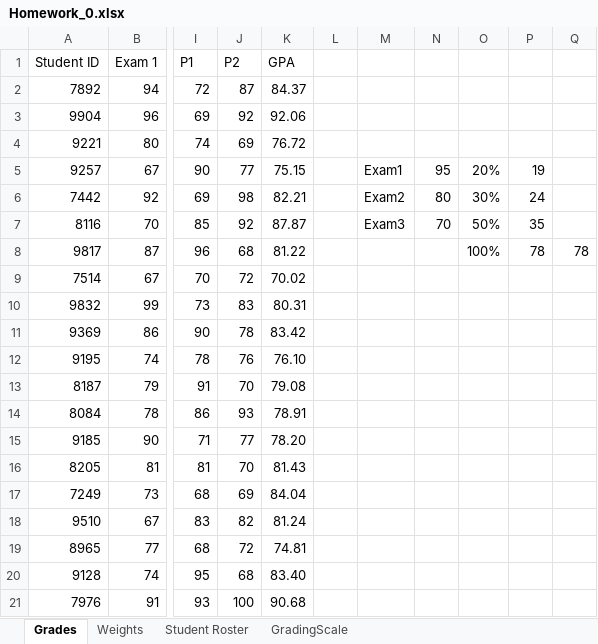
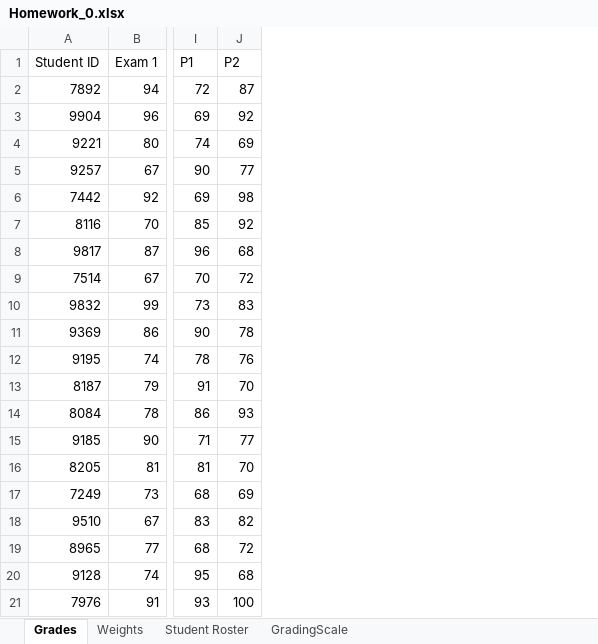
Before and after one commit to wwwedu/wwwedu.github.io, an Excel workbook: BC4400/Lecture2/Homework_0.xlsx, sheet Grades, drawn as a sheet; only a part is shown, gaps mark what is left out; values as stored, in another font and other column widths than the file's, no borders; the diff names each change by its address in the sheet, - before the commit and + after, or states it on an @@ line.

```diff
--- a/BC4400/Lecture2/Homework_0.xlsx (sheet Grades)
+++ b/BC4400/Lecture2/Homework_0.xlsx (sheet Grades)
-column K (GPA), rows 2-21: 84.37 | 92.06 | 76.72 | 75.15 | 82.21 | 87.87 | 81.22 | 70.02 | 80.31 | 83.42 | 76.10 | 79.08 | 78.91 | 78.20 | 81.43 | 84.04 | 81.24 | 74.81 | 83.40 | 90.68
-column L, empty
-column M, rows 5-7: Exam1 | Exam2 | Exam3
-column N, rows 5-7: 95 | 80 | 70
-column O, rows 5-8: 20% | 30% | 50% | 100%
-column P, rows 5-8: 19 | 24 | 35 | 78
-column Q, row 8: 78
```
Also changed, not shown: 2 other files.
